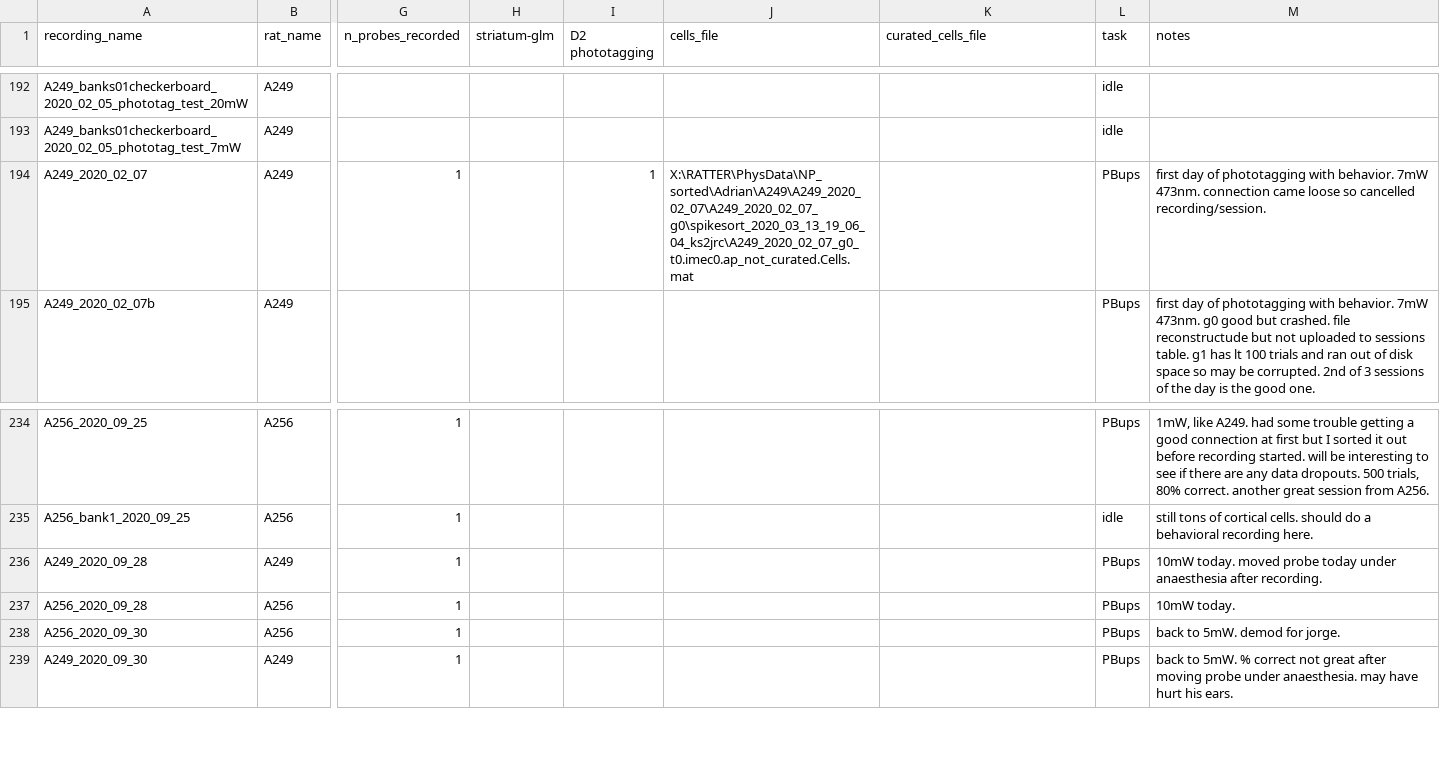
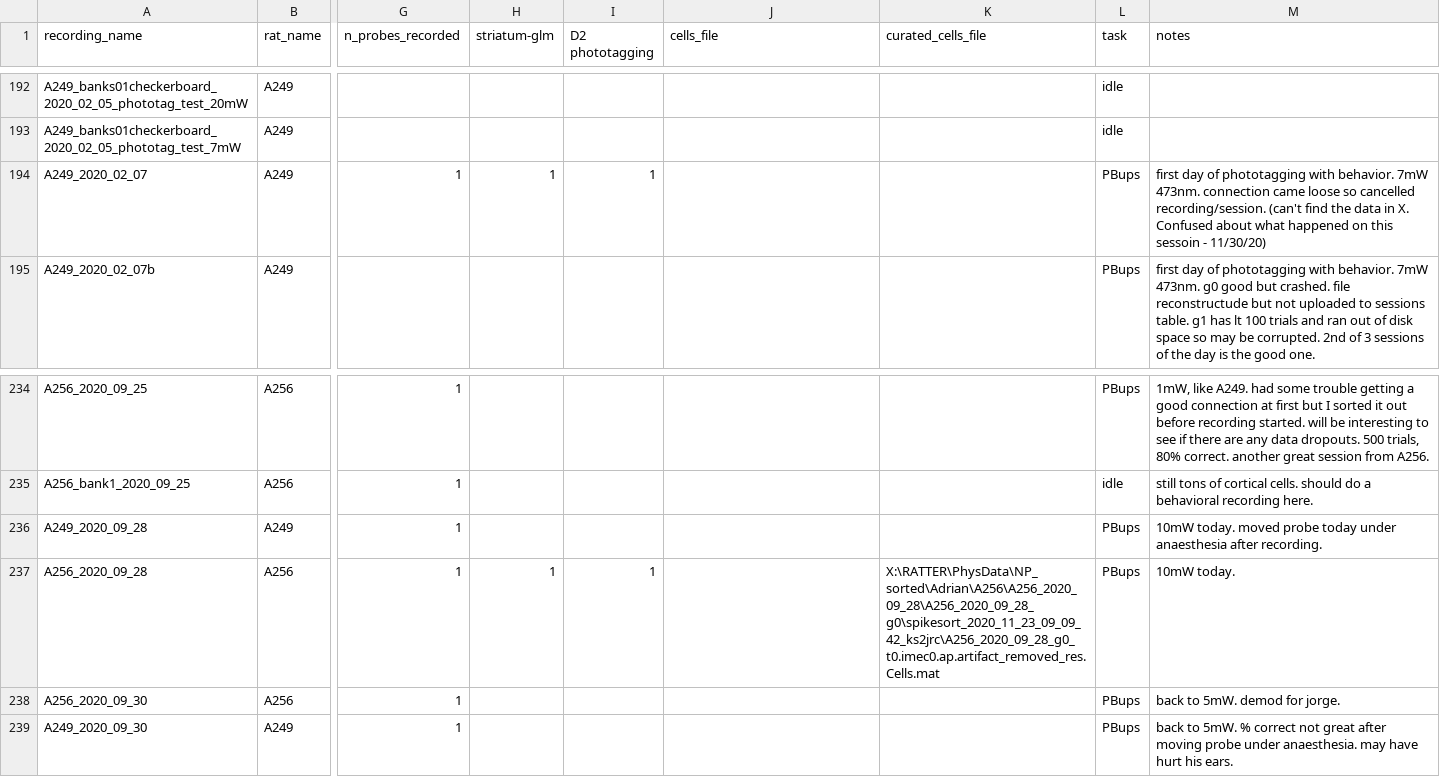
Before and after one commit to Brody-Lab/adrian_striatum_analysis, a CSV file: recordings_log.csv, drawn as a sheet; only a part is shown, gaps mark what is left out; the diff covers the shown part only; the diff names each change by its address in the sheet, - before the commit and + after, or states it on an @@ line.

Commit message:
updates to recordings log

```diff
--- a/recordings_log.csv
+++ b/recordings_log.csv
-H194 (striatum-glm): (empty)
+H194 (striatum-glm): 1
-J194 (cells_file): X:\RATTER\PhysData\NP_sorted\Adrian\A249\A249_2020_02_07\A249_2020_02_07_g0\spikesort_2020_03_13_19_06_04_ks2jrc\A249_2020_02_07_g0_t0.imec0.ap_not_curated.Cells.mat
+J194 (cells_file): (empty)
-M194 (notes): …cancelled recording/session.
+M194 (notes): …cancelled recording/session. (can't find the data in X. Confused about what happened on this sessoin - 11/30/20)
-H237 (striatum-glm): (empty)
+H237 (striatum-glm): 1
-I237 (D2 phototagging): (empty)
+I237 (D2 phototagging): 1
-K237 (curated_cells_file): (empty)
+K237 (curated_cells_file): X:\RATTER\PhysData\NP_sorted\Adrian\A256\A256_2020_09_28\A256_2020_09_28_g0\spikesort_2020_11_23_09_09_42_ks2jrc\A256_2020_09_28_g0_t0.imec0.ap.artifact_removed_res.Cells.mat
```
Also changed, not shown: 4 added rows and 19 edited cells elsewhere in this file, 1 other file.
